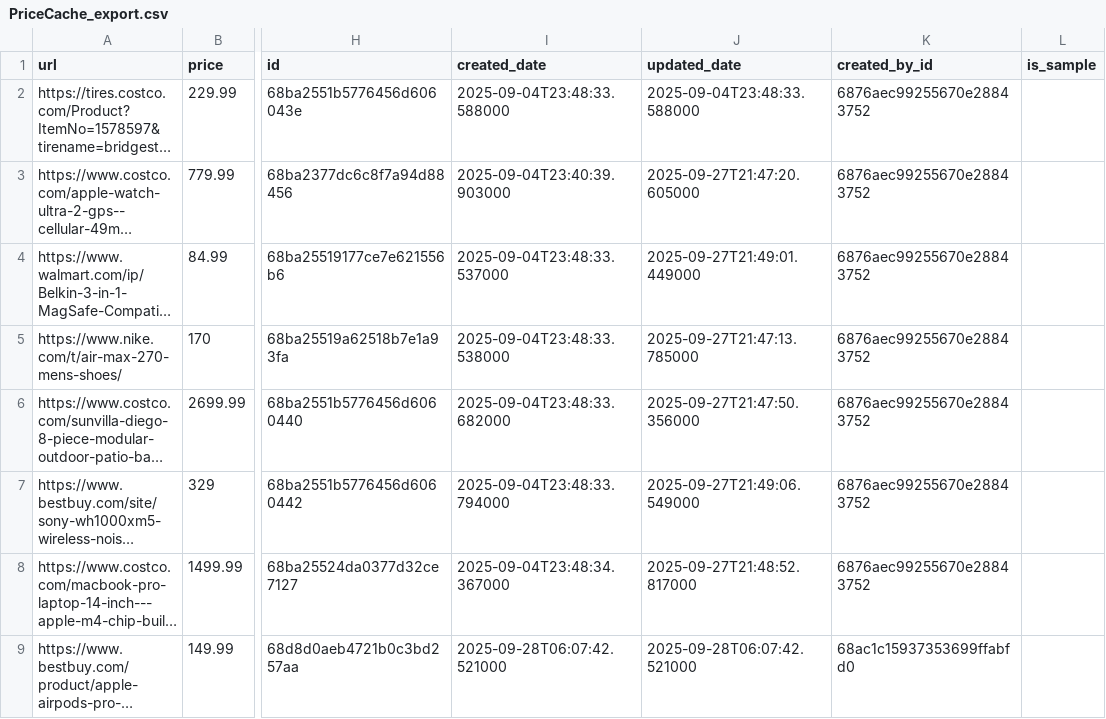
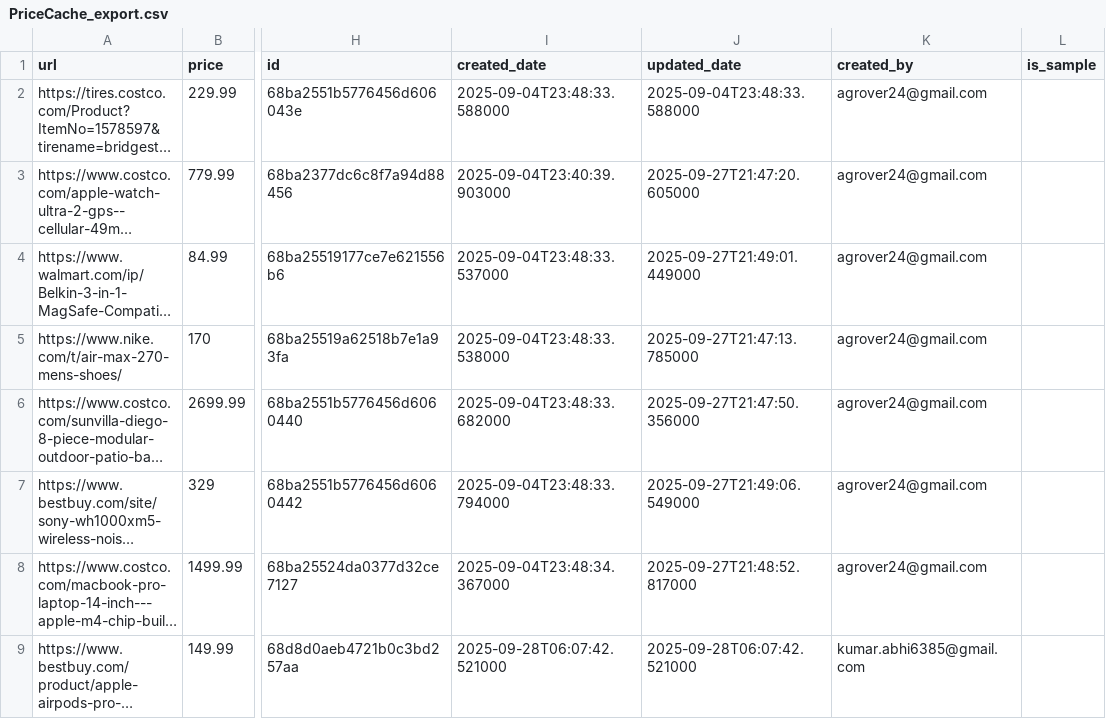
Before and after one commit to agrover-luv/SlashAlert-API, a CSV file: SlashAlert/Database/PriceCache_export.csv, drawn as a sheet; only a part is shown, gaps mark what is left out; long unchanged cells end in …; the diff names each change by its address in the sheet, - before the commit and + after, or states it on an @@ line.

```diff
--- a/SlashAlert/Database/PriceCache_export.csv
+++ b/SlashAlert/Database/PriceCache_export.csv
-K1: created_by_id
+K1: created_by
-K2:K8 (created_by): 6876aec99255670e28843752
+K2:K8 (created_by): agrover24@gmail.com
-K9 (created_by): 68ac1c15937353699ffabfd0
+K9 (created_by): kumar.abhi6385@gmail.com
```
Also changed, not shown: SlashAlert/Database/Alert_export.csv, SlashAlert/Database/PriceHistory_export.csv, 42 other files.
